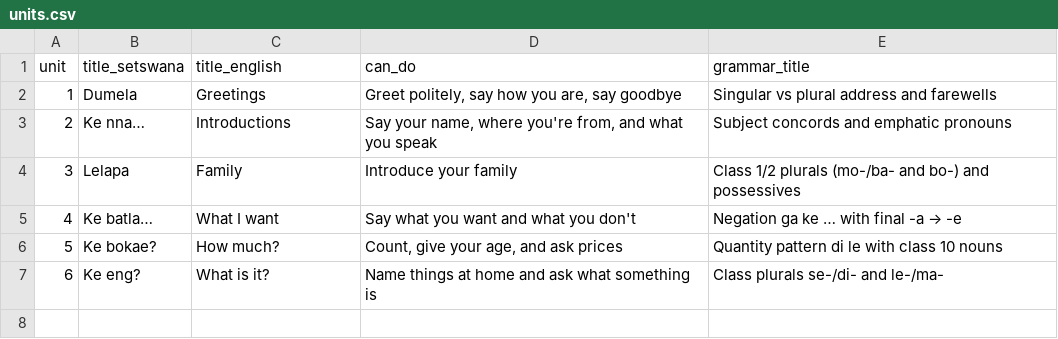
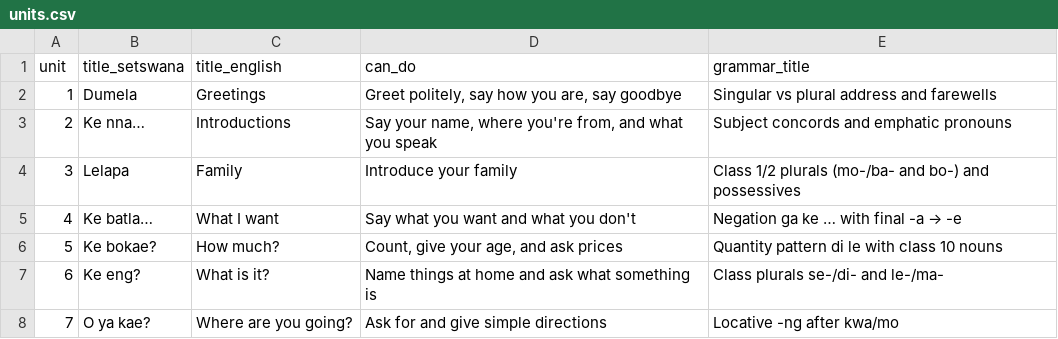
Before and after one commit to NubianPixel/kal-elearning, a CSV file: content/a1/units.csv, drawn as a sheet; the diff names each change by its address in the sheet, - before the commit and + after, or states it on an @@ line.

```diff
--- a/content/a1/units.csv
+++ b/content/a1/units.csv
+row 8: 7 | O ya kae? | Where are you going? | Ask for and give simple directions | Locative -ng after kwa/mo
```
Also changed, not shown: content/a1/dialogues.csv, content/a1/grammar.csv, 4 other files.
